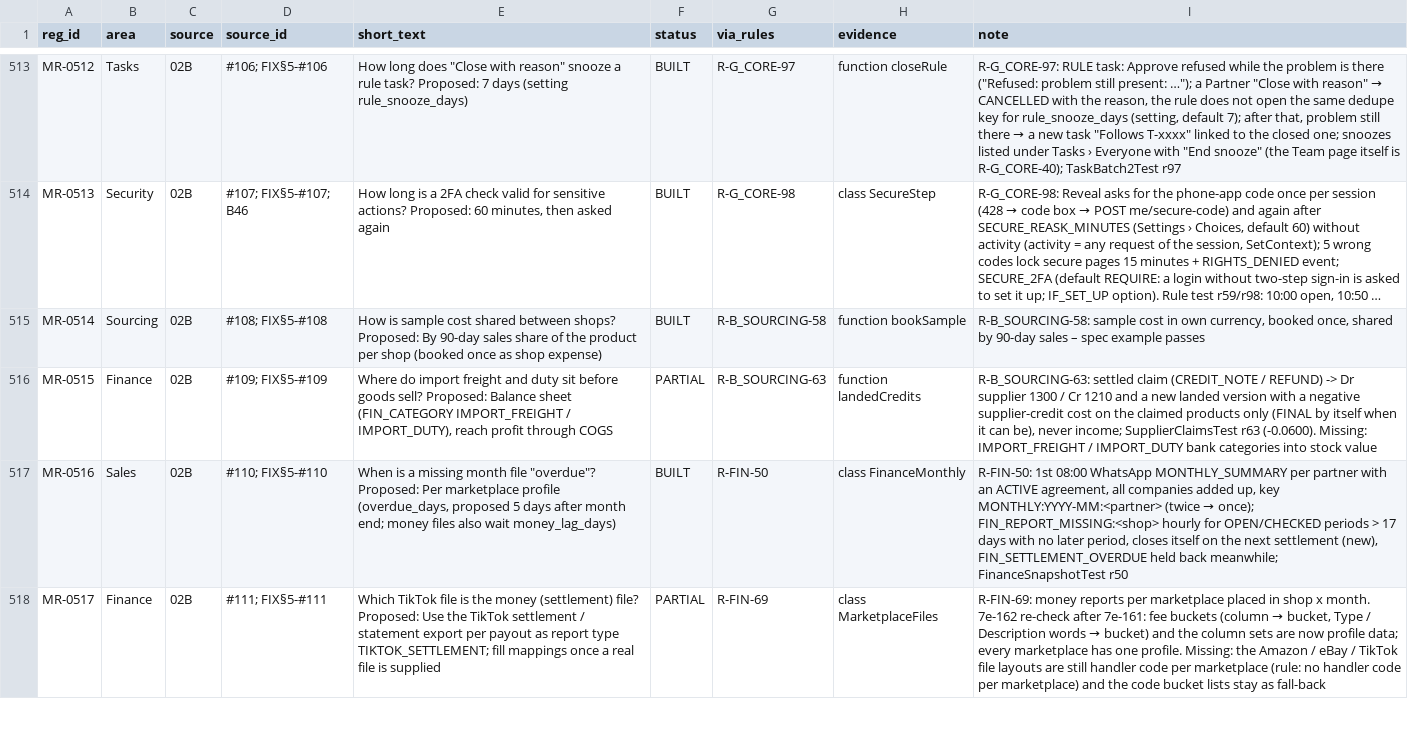
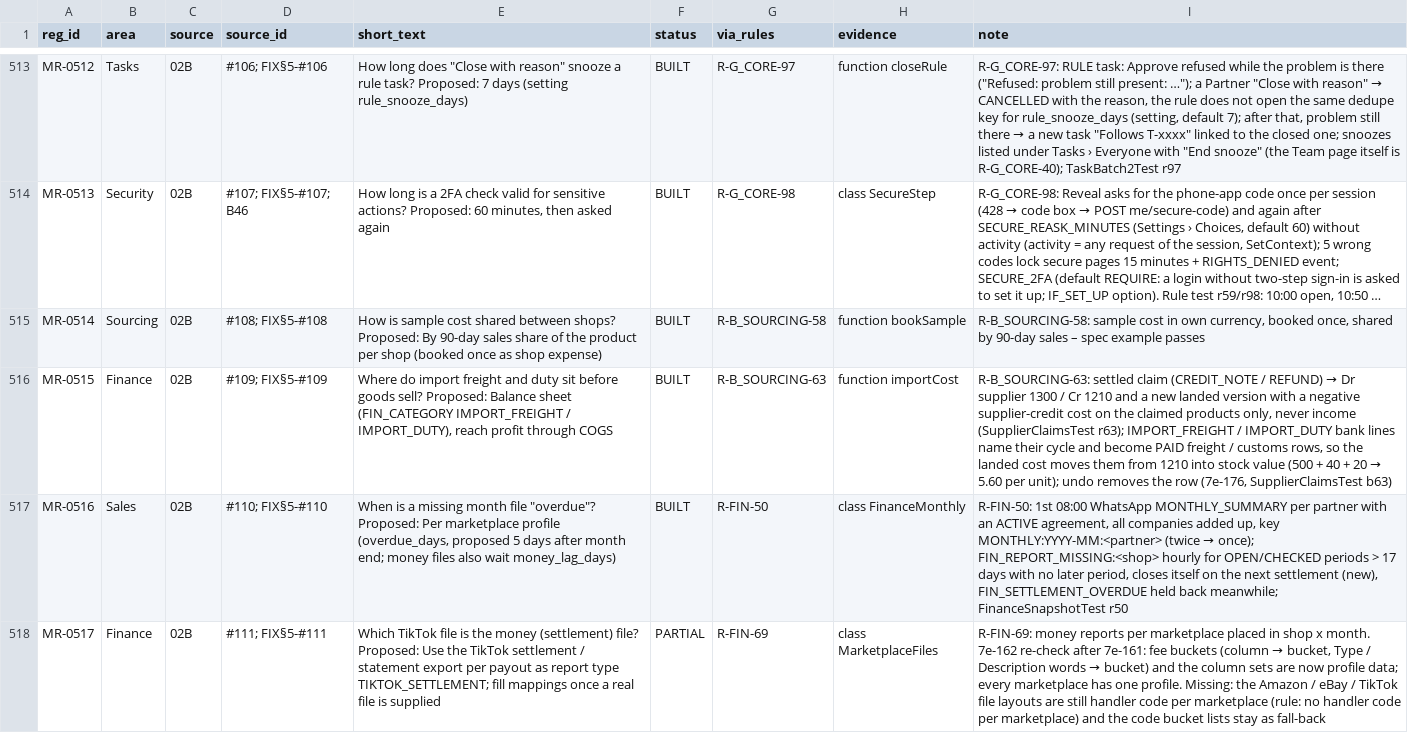
Before and after one commit to aemporio6/moreorderz, a CSV file: audit/REGISTER_AUDIT.csv, drawn as a sheet; only a part is shown, gaps mark what is left out; long unchanged cells end in …; the diff covers the shown part only; the diff names each change by its address in the sheet, - before the commit and + after, or states it on an @@ line.

```diff
--- a/audit/REGISTER_AUDIT.csv
+++ b/audit/REGISTER_AUDIT.csv
-F516 (status): PARTIAL
+F516 (status): BUILT
-H516 (evidence): function landedCredits
+H516 (evidence): function importCost
@@ I516 (note): …/ REFUND) -> Dr supplier 1300 / Cr 1210 and a new landed version with a negative supplier-credit cost on the claimed products only (FINAL by itself when it can be), never income; SupplierClaimsTest r63 (-0.0600). Missing: IMPORT_FREIGHT / IMPORT_DUTY bank categories into stock value → …/ REFUND) → Dr supplier 1300 / Cr 1210 and a new landed version with a negative supplier-credit cost on the claimed products only, never income (SupplierClaimsTest r63); IMPORT_FREIGHT / IMPORT_DUTY bank lines name their cycle and become PAID freight / customs rows, so the landed cost moves them from 1210 into stock value (500 + 40 + 20 → 5.60 per unit); undo removes the row (7e-176, SupplierClaimsTest b63) @@
```
Also changed, not shown: 12 edited cells elsewhere in this file, 3 other files.
